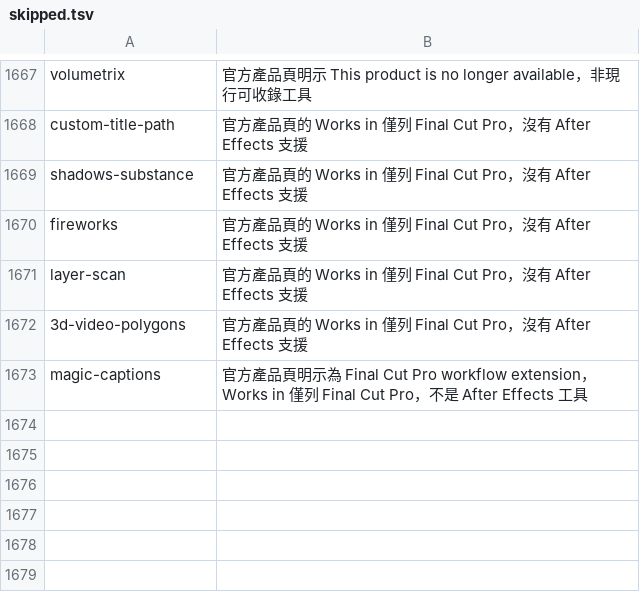
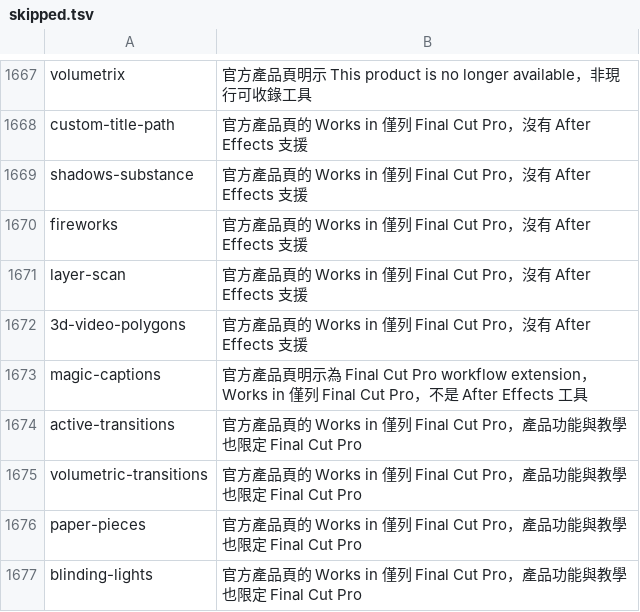
Before and after one commit to Tangzih0913/ae-effects-db, a TSV file: curation/skipped.tsv, drawn as a sheet; only a part is shown, gaps mark what is left out.

```diff
--- a/curation/skipped.tsv
+++ b/curation/skipped.tsv
@@ -1673 +1673,5 @@ layer-scan	官方產品頁的 Works in 僅列 Final Cut Pro，沒有 After Effec
 magic-captions	官方產品頁明示為 Final Cut Pro workflow extension，Works in 僅列 Final Cut Pro，不是 After Effects 工具
+active-transitions	官方產品頁的 Works in 僅列 Final Cut Pro，產品功能與教學也限定 Final Cut Pro
+volumetric-transitions	官方產品頁的 Works in 僅列 Final Cut Pro，產品功能與教學也限定 Final Cut Pro
+paper-pieces	官方產品頁的 Works in 僅列 Final Cut Pro，產品功能與教學也限定 Final Cut Pro
+blinding-lights	官方產品頁的 Works in 僅列 Final Cut Pro，產品功能與教學也限定 Final Cut Pro
```
Also changed, not shown: 1 other file.
